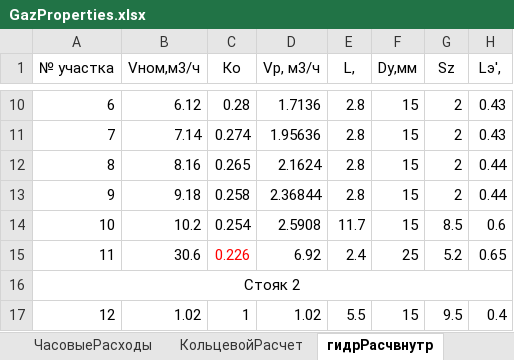
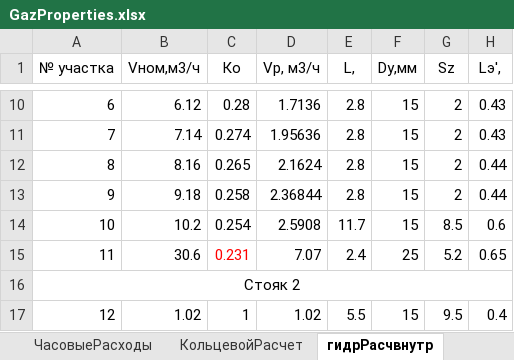
Before and after one commit to vetrogon-sys/ASK_Diplom, an Excel workbook: documentation/calculation/GazProperties.xlsx, sheet гидрРасчвнутр, drawn as a sheet; only a part is shown, gaps mark what is left out; values as stored, in another font and other column widths than the file's, no borders; the diff names each change by its address in the sheet, - before the commit and + after, or states it on an @@ line.

```diff
--- a/documentation/calculation/GazProperties.xlsx (sheet гидрРасчвнутр)
+++ b/documentation/calculation/GazProperties.xlsx (sheet гидрРасчвнутр)
-C15 (Ко): 0.226
+C15 (Ко): 0.231
-D15 (Vp, м3/ч): 6.92
+D15 (Vp, м3/ч): 7.07
```
Also changed, not shown: sheet гидрРасчКварт, sheet расчетКол-ваЖит, 1 other file.
